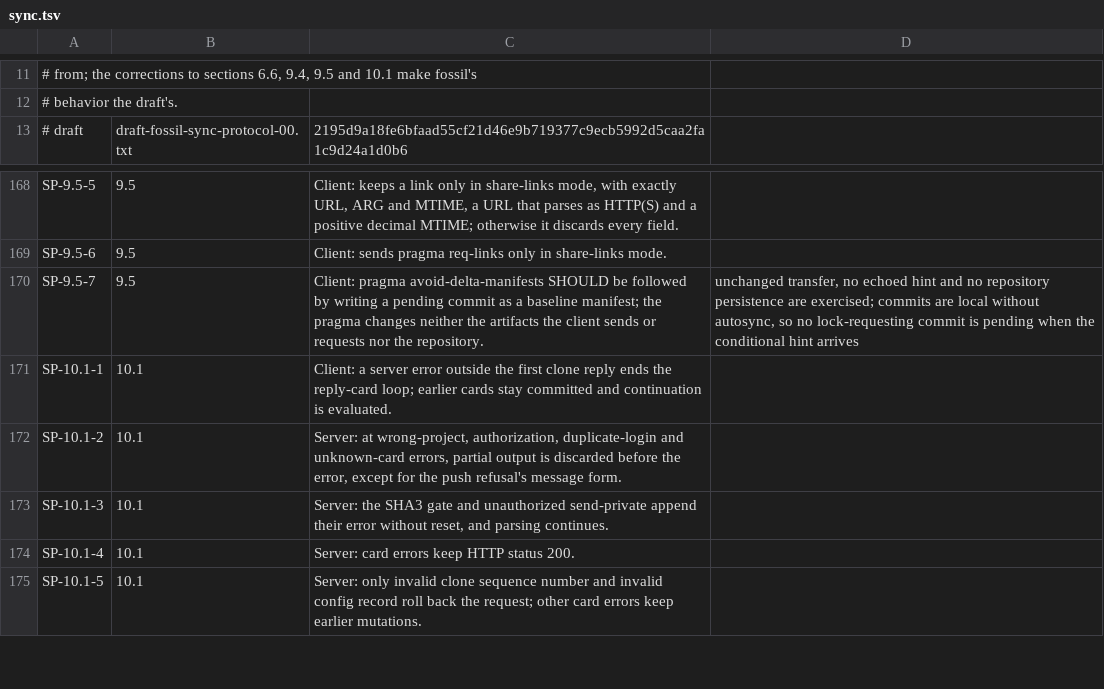
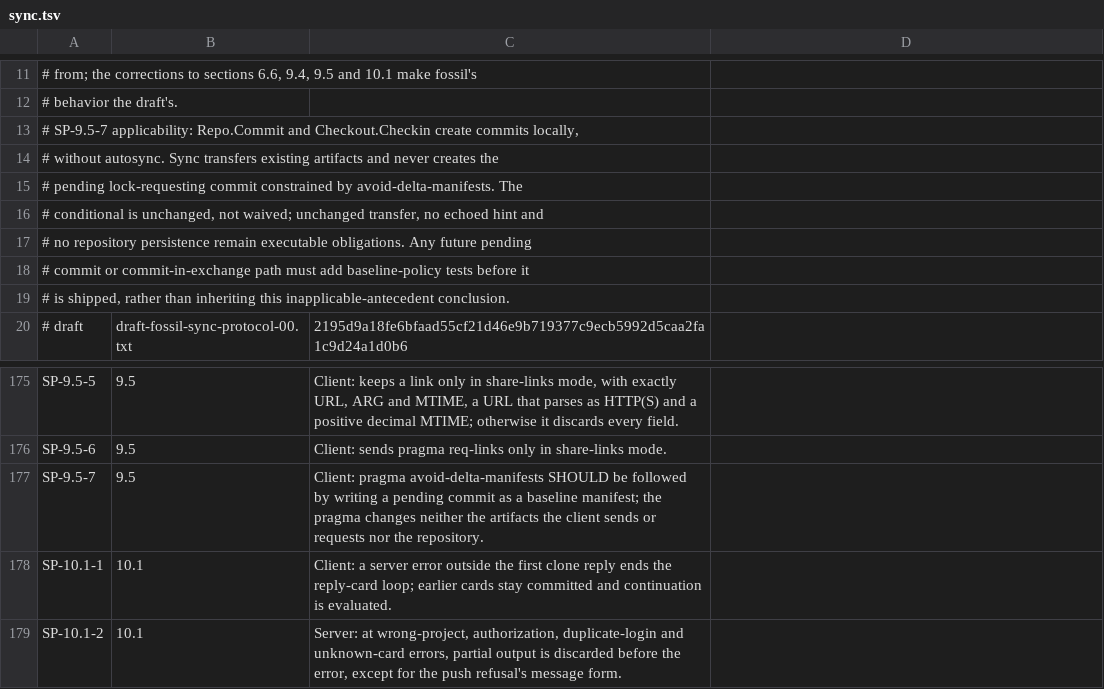
Before and after one commit to danmestas/go-libfossil, a TSV file: conformance/requirements/sync.tsv, drawn as a sheet; only a part is shown, gaps mark what is left out; the shorter side is filled out with more unchanged rows.

Commit message:
test(conformance): document commit hint conditional applicability

```diff
--- a/conformance/requirements/sync.tsv
+++ b/conformance/requirements/sync.tsv
@@ -12,2 +12,9 @@
 # behavior the draft's.
+# SP-9.5-7 applicability: Repo.Commit and Checkout.Checkin create commits locally,
+# without autosync. Sync transfers existing artifacts and never creates the
+# pending lock-requesting commit constrained by avoid-delta-manifests. The
+# conditional is unchanged, not waived; unchanged transfer, no echoed hint and
+# no repository persistence remain executable obligations. Any future pending
+# commit or commit-in-exchange path must add baseline-policy tests before it
+# is shipped, rather than inheriting this inapplicable-antecedent conclusion.
 # draft	draft-fossil-sync-protocol-00.txt	2195d9a18fe6bfaad55cf21d46e9b719377c9ecb5992d5caa2fa1c9d24a1d0b6
@@ -169,3 +176,3 @@ SP-9.5-5	9.5	Client: keeps a link only in share-links mode, with exactly URL, AR
 SP-9.5-6	9.5	Client: sends pragma req-links only in share-links mode.
-SP-9.5-7	9.5	Client: pragma avoid-delta-manifests SHOULD be followed by writing a pending commit as a baseline manifest; the pragma changes neither the artifacts the client sends or requests nor the repository.	unchanged transfer, no echoed hint and no repository persistence are exercised; commits are local without autosync, so no lock-requesting commit is pending when the conditional hint arrives
+SP-9.5-7	9.5	Client: pragma avoid-delta-manifests SHOULD be followed by writing a pending commit as a baseline manifest; the pragma changes neither the artifacts the client sends or requests nor the repository.
 SP-10.1-1	10.1	Client: a server error outside the first clone reply ends the reply-card loop; earlier cards stay committed and continuation is evaluated.
```
Also changed, not shown: conformance/requirements/submanifest.tsv.
